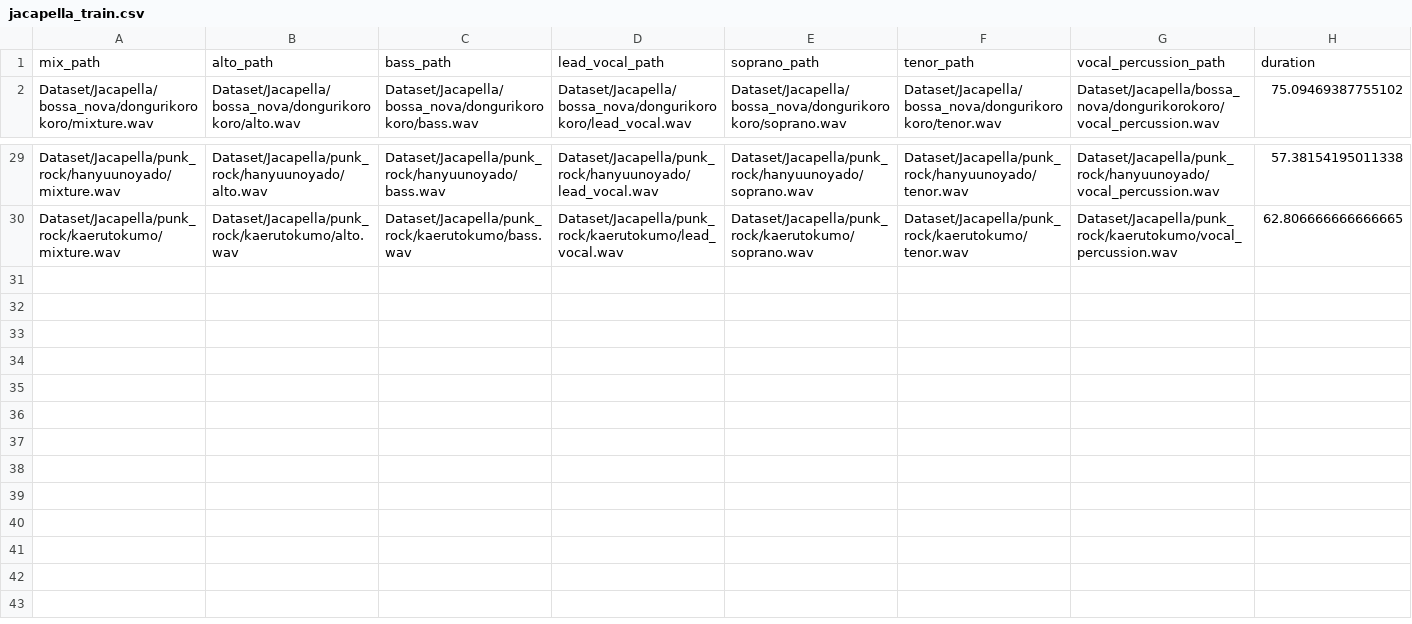
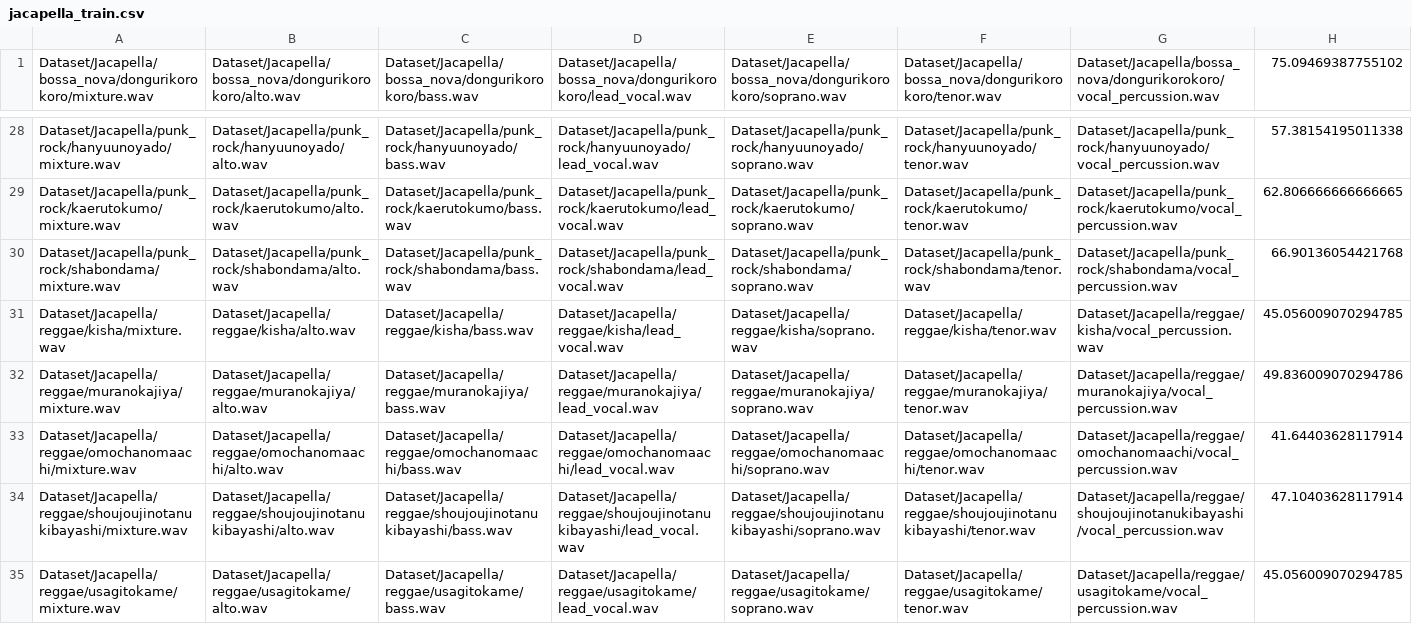
Before and after one commit to DarrylSSY/AMT-A-Capella-Performances, a CSV file: Notebooks/configs/jacapella_train.csv, drawn as a sheet; only a part is shown, gaps mark what is left out; removed rows and columns are numbered as before the commit, all else as after; the diff names each change by its address in the sheet, - before the commit and + after, or states it on an @@ line.

Commit message:
Train Spleeter with different config

```diff
--- a/Notebooks/configs/jacapella_train.csv
+++ b/Notebooks/configs/jacapella_train.csv
-row 1: mix_path | alto_path | bass_path | lead_vocal_path | soprano_path | tenor_path | vocal_percussion_path | duration
+row 30: Dataset/Jacapella/punk_rock/shabondama/mixture.wav | Dataset/Jacapella/punk_rock/shabondama/alto.wav | Dataset/Jacapella/punk_rock/shabondama/bass.wav | Dataset/Jacapella/punk_rock/shabondama/lead_vocal.wav | Dataset/Jacapella/punk_rock/shabondama/soprano.wav | Dataset/Jacapella/punk_rock/shabondama/tenor.wav | Dataset/Jacapella/punk_rock/shabondama/vocal_percussion.wav | 66.90136054421768
+row 31: Dataset/Jacapella/reggae/kisha/mixture.wav | Dataset/Jacapella/reggae/kisha/alto.wav | Dataset/Jacapella/reggae/kisha/bass.wav | Dataset/Jacapella/reggae/kisha/lead_vocal.wav | Dataset/Jacapella/reggae/kisha/soprano.wav | Dataset/Jacapella/reggae/kisha/tenor.wav | Dataset/Jacapella/reggae/kisha/vocal_percussion.wav | 45.056009070294785
+row 32: Dataset/Jacapella/reggae/muranokajiya/mixture.wav | Dataset/Jacapella/reggae/muranokajiya/alto.wav | Dataset/Jacapella/reggae/muranokajiya/bass.wav | Dataset/Jacapella/reggae/muranokajiya/lead_vocal.wav | Dataset/Jacapella/reggae/muranokajiya/soprano.wav | Dataset/Jacapella/reggae/muranokajiya/tenor.wav | Dataset/Jacapella/reggae/muranokajiya/vocal_percussion.wav | 49.836009070294786
+row 33: Dataset/Jacapella/reggae/omochanomaachi/mixture.wav | Dataset/Jacapella/reggae/omochanomaachi/alto.wav | Dataset/Jacapella/reggae/omochanomaachi/bass.wav | Dataset/Jacapella/reggae/omochanomaachi/lead_vocal.wav | Dataset/Jacapella/reggae/omochanomaachi/soprano.wav | Dataset/Jacapella/reggae/omochanomaachi/tenor.wav | Dataset/Jacapella/reggae/omochanomaachi/vocal_percussion.wav | 41.64403628117914
+row 34: Dataset/Jacapella/reggae/shoujoujinotanukibayashi/mixture.wav | Dataset/Jacapella/reggae/shoujoujinotanukibayashi/alto.wav | Dataset/Jacapella/reggae/shoujoujinotanukibayashi/bass.wav | Dataset/Jacapella/reggae/shoujoujinotanukibayashi/lead_vocal.wav | Dataset/Jacapella/reggae/shoujoujinotanukibayashi/soprano.wav | Dataset/Jacapella/reggae/shoujoujinotanukibayashi/tenor.wav | Dataset/Jacapella/reggae/shoujoujinotanukibayashi/vocal_percussion.wav | 47.10403628117914
+row 35: Dataset/Jacapella/reggae/usagitokame/mixture.wav | Dataset/Jacapella/reggae/usagitokame/alto.wav | Dataset/Jacapella/reggae/usagitokame/bass.wav | Dataset/Jacapella/reggae/usagitokame/lead_vocal.wav | Dataset/Jacapella/reggae/usagitokame/soprano.wav | Dataset/Jacapella/reggae/usagitokame/tenor.wav | Dataset/Jacapella/reggae/usagitokame/vocal_percussion.wav | 45.056009070294785
```
Also changed, not shown: Notebooks/configs/jacapella_validation.csv, 3 other files.
